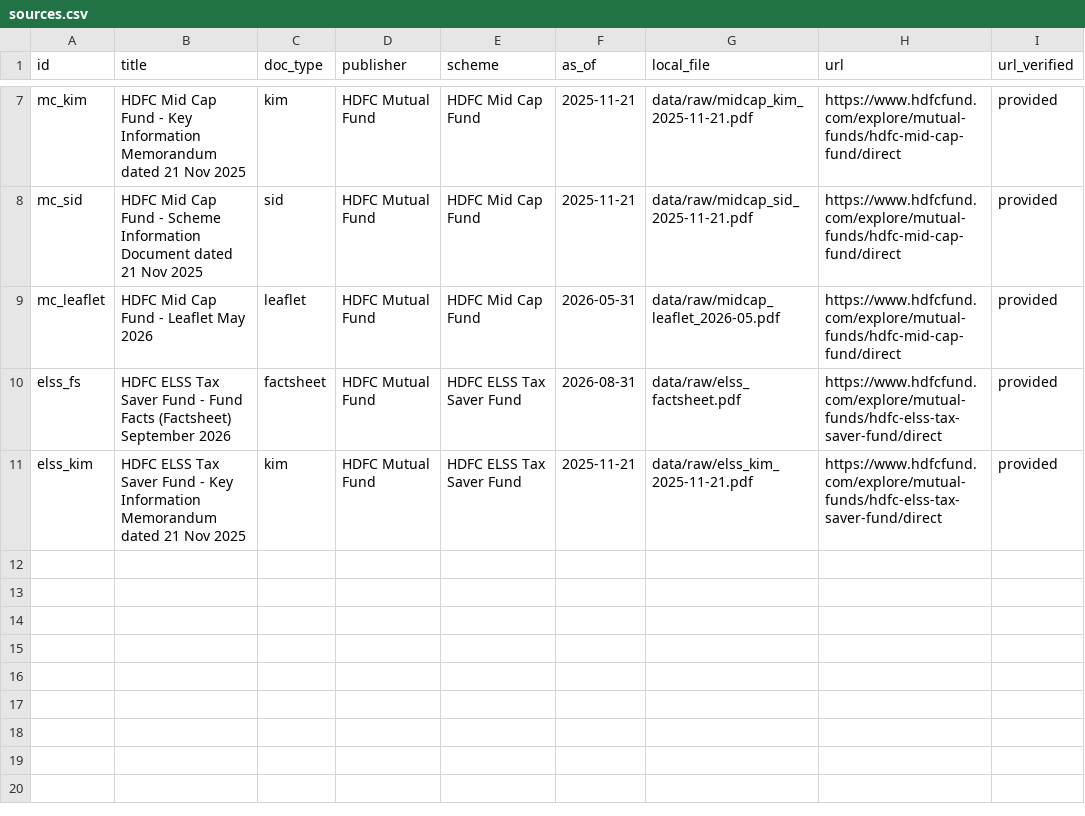
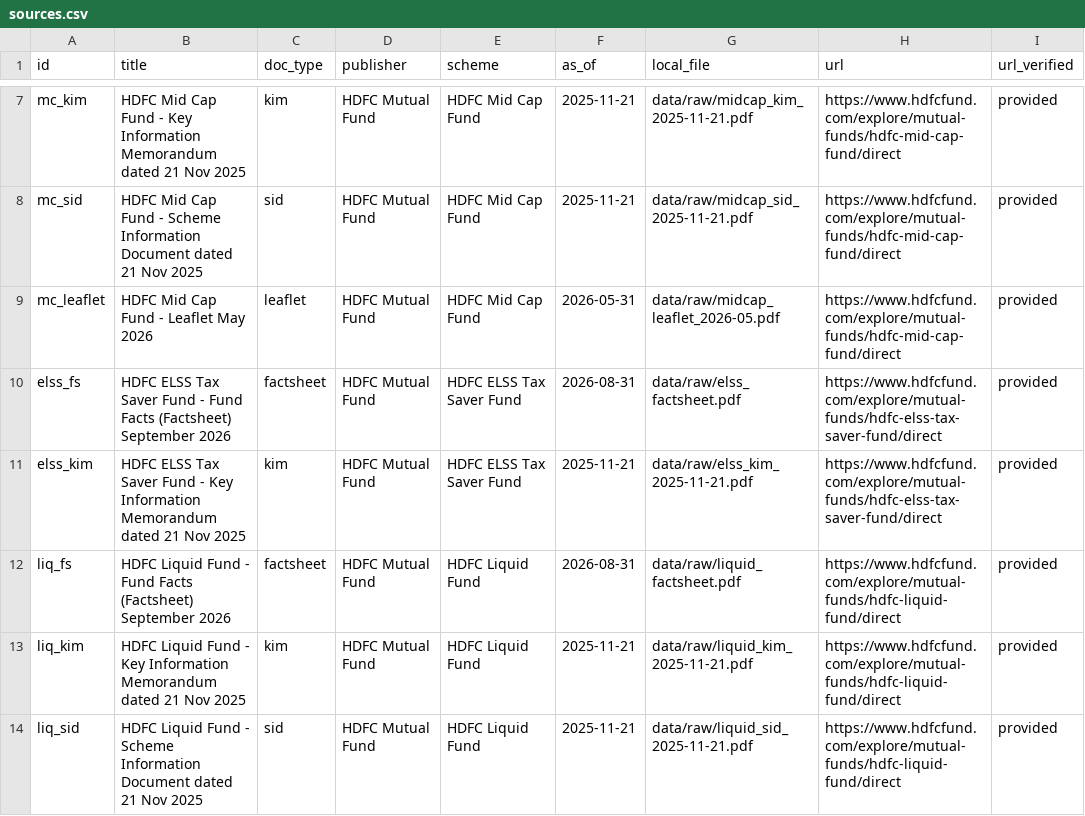
Before and after one commit to abhkar/Nextleap-rag, a CSV file: sources.csv, drawn as a sheet; only a part is shown, gaps mark what is left out.

```diff
--- a/sources.csv
+++ b/sources.csv
@@ -11 +11,4 @@ elss_fs,HDFC ELSS Tax Saver Fund - Fund Facts (Factsheet) September 2026,factshe
 elss_kim,HDFC ELSS Tax Saver Fund - Key Information Memorandum dated 21 Nov 2025,kim,HDFC Mutual Fund,HDFC ELSS Tax Saver Fund,2025-11-21,data/raw/elss_kim_2025-11-21.pdf,https://www.hdfcfund.com/explore/mutual-funds/hdfc-elss-tax-saver-fund/direct,provided
+liq_fs,HDFC Liquid Fund - Fund Facts (Factsheet) September 2026,factsheet,HDFC Mutual Fund,HDFC Liquid Fund,2026-08-31,data/raw/liquid_factsheet.pdf,https://www.hdfcfund.com/explore/mutual-funds/hdfc-liquid-fund/direct,provided
+liq_kim,HDFC Liquid Fund - Key Information Memorandum dated 21 Nov 2025,kim,HDFC Mutual Fund,HDFC Liquid Fund,2025-11-21,data/raw/liquid_kim_2025-11-21.pdf,https://www.hdfcfund.com/explore/mutual-funds/hdfc-liquid-fund/direct,provided
+liq_sid,HDFC Liquid Fund - Scheme Information Document dated 21 Nov 2025,sid,HDFC Mutual Fund,HDFC Liquid Fund,2025-11-21,data/raw/liquid_sid_2025-11-21.pdf,https://www.hdfcfund.com/explore/mutual-funds/hdfc-liquid-fund/direct,provided
```
Also changed, not shown: 15 other files.
